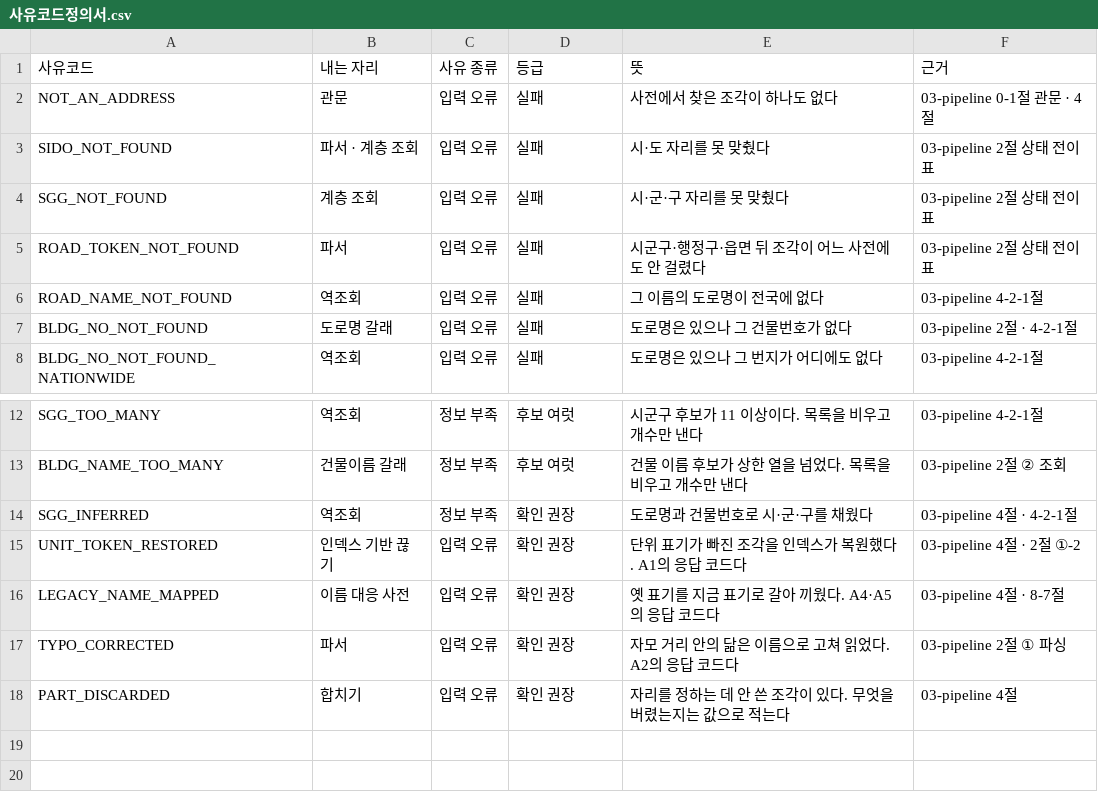
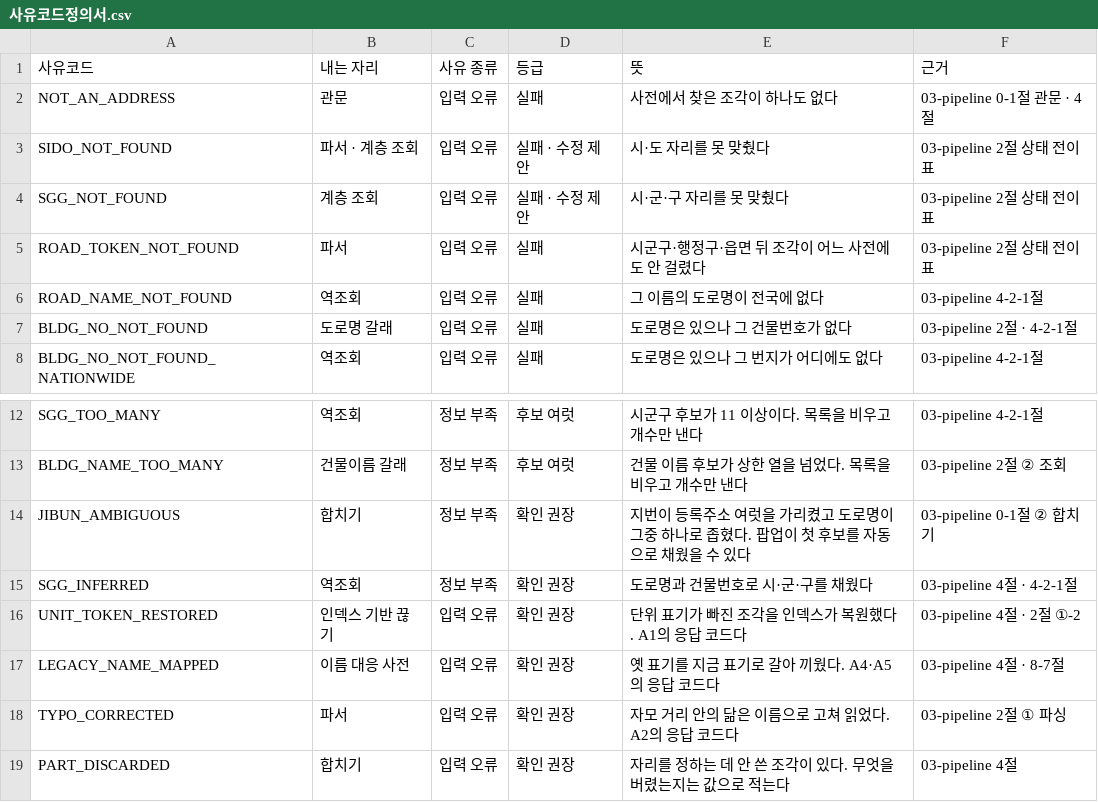
Before and after one commit to buss-sooin/address-refine-diagnostics, a CSV file: design/standard-dict/사유코드정의서.csv, drawn as a sheet; only a part is shown, gaps mark what is left out.

```diff
--- a/design/standard-dict/사유코드정의서.csv
+++ b/design/standard-dict/사유코드정의서.csv
@@ -2,4 +2,4 @@
 NOT_AN_ADDRESS,관문,입력 오류,실패,사전에서 찾은 조각이 하나도 없다,03-pipeline 0-1절 관문 · 4절
-SIDO_NOT_FOUND,파서 · 계층 조회,입력 오류,실패,시·도 자리를 못 맞췄다,03-pipeline 2절 상태 전이표
-SGG_NOT_FOUND,계층 조회,입력 오류,실패,시·군·구 자리를 못 맞췄다,03-pipeline 2절 상태 전이표
+SIDO_NOT_FOUND,파서 · 계층 조회,입력 오류,실패 · 수정 제안,시·도 자리를 못 맞췄다,03-pipeline 2절 상태 전이표
+SGG_NOT_FOUND,계층 조회,입력 오류,실패 · 수정 제안,시·군·구 자리를 못 맞췄다,03-pipeline 2절 상태 전이표
 ROAD_TOKEN_NOT_FOUND,파서,입력 오류,실패,시군구·행정구·읍면 뒤 조각이 어느 사전에도 안 걸렸다,03-pipeline 2절 상태 전이표
@@ -13,2 +13,3 @@ SGG_TOO_MANY,역조회,정보 부족,후보 여럿,시군구 후보가 11 이상
 BLDG_NAME_TOO_MANY,건물이름 갈래,정보 부족,후보 여럿,건물 이름 후보가 상한 열을 넘었다. 목록을 비우고 개수만 낸다,03-pipeline 2절 ② 조회
+JIBUN_AMBIGUOUS,합치기,정보 부족,확인 권장,지번이 등록주소 여럿을 가리켰고 도로명이 그중 하나로 좁혔다. 팝업이 첫 후보를 자동으로 채웠을 수 있다,03-pipeline 0-1절 ② 합치기
 SGG_INFERRED,역조회,정보 부족,확인 권장,도로명과 건물번호로 시·군·구를 채웠다,03-pipeline 4절 · 4-2-1절
```
Also changed, not shown: design/standard-dict/표준코드정의서.csv, 3 other files.
